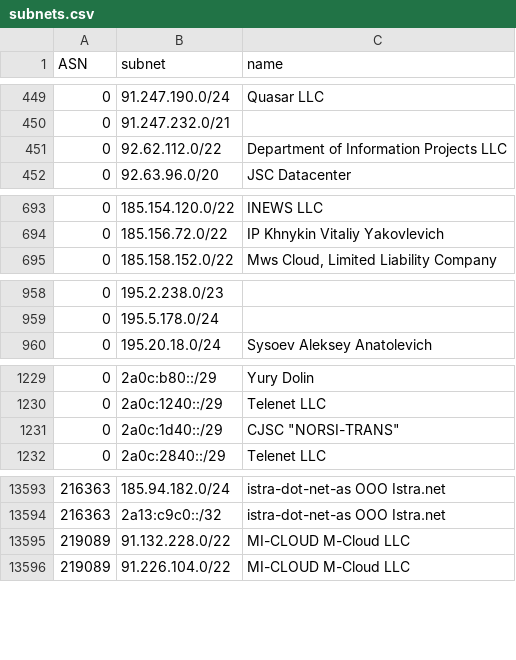
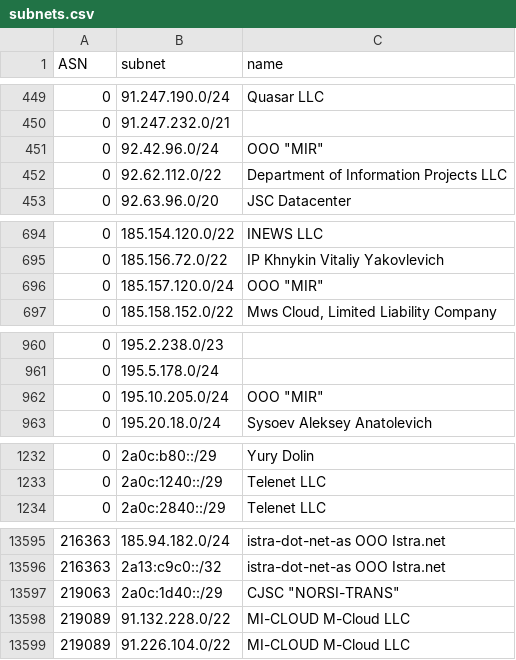
Before and after one commit to esergion/subnets-fetcher, a CSV file: countries/ru/subnets.csv, drawn as a sheet; only a part is shown, gaps mark what is left out; removed rows and columns are numbered as before the commit, all else as after; the diff names each change by its address in the sheet, - before the commit and + after, or states it on an @@ line.

```diff
--- a/countries/ru/subnets.csv
+++ b/countries/ru/subnets.csv
+row 451: 0 | 92.42.96.0/24 | OOO "MIR"
+row 696: 0 | 185.157.120.0/24 | OOO "MIR"
+row 962: 0 | 195.10.205.0/24 | OOO "MIR"
-row 1231: 0 | 2a0c:1d40::/29 | CJSC "NORSI-TRANS"
+row 13597: 219063 | 2a0c:1d40::/29 | CJSC "NORSI-TRANS"
```
Also changed, not shown: 1 other file.
